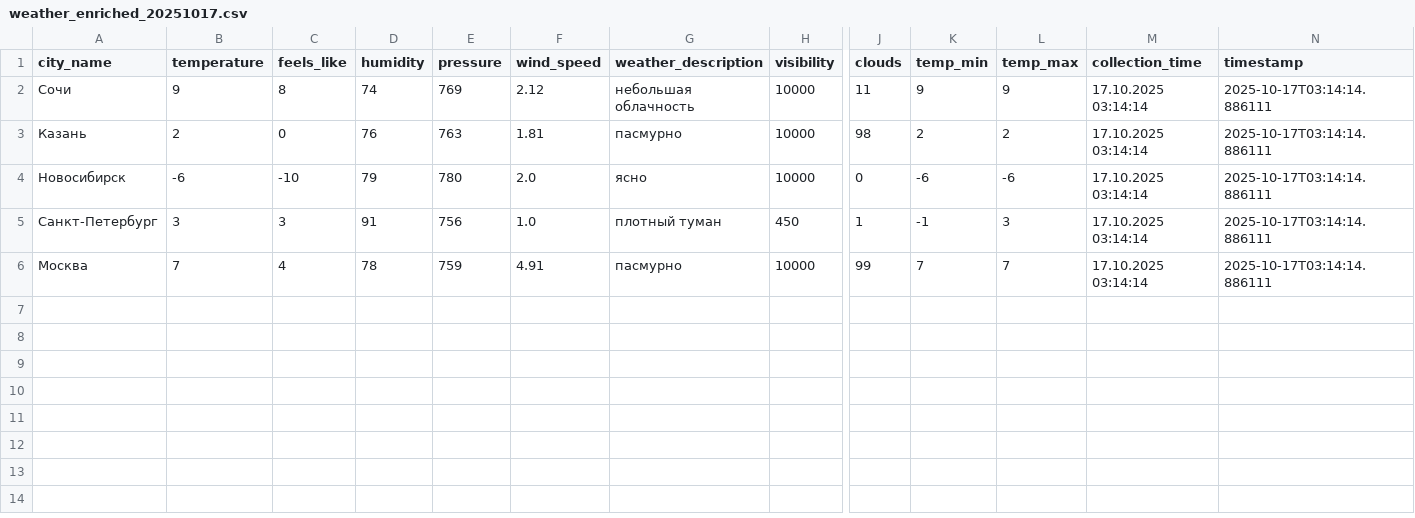
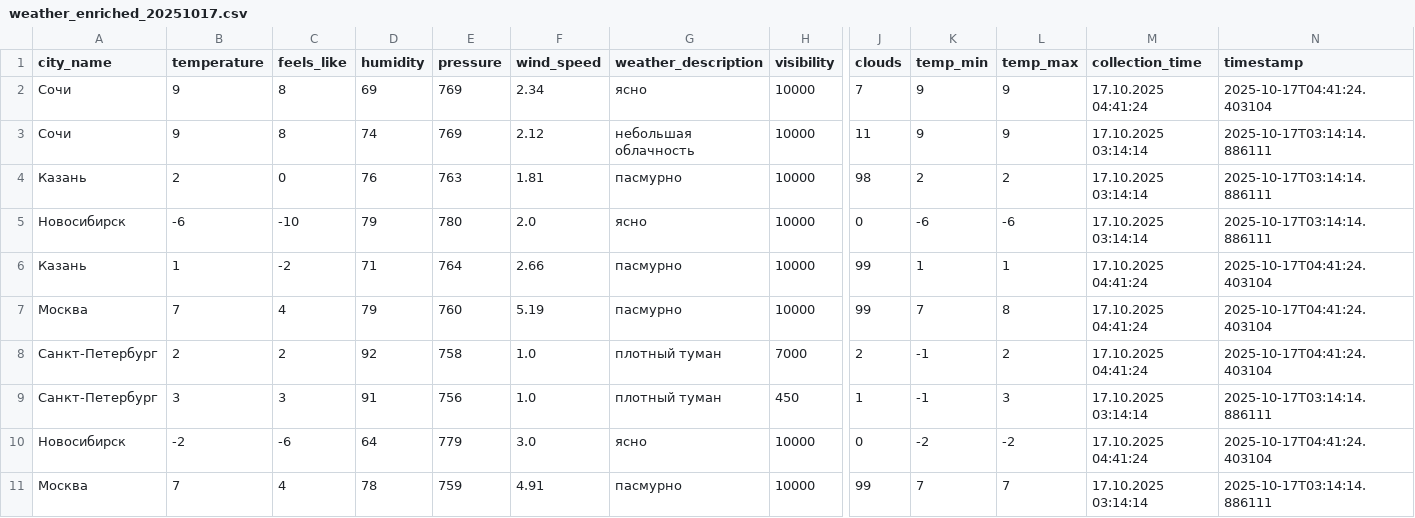
Before and after one commit to julia-JT/Weather_tourism_pipeline, a CSV file: data/enriched/weather_enriched_20251017.csv, drawn as a sheet; only a part is shown, gaps mark what is left out; rows hold the shown columns only; the diff names each change by its address in the sheet, - before the commit and + after, or states it on an @@ line.

```diff
--- a/data/enriched/weather_enriched_20251017.csv
+++ b/data/enriched/weather_enriched_20251017.csv
+row 2: Сочи | 9 | 8 | 69 | 769 | 2.34 | ясно | 10000 | 7 | 9 | 9 | 17.10.2025 04:41:24 | 2025-10-17T04:41:24.403104
+row 6: Казань | 1 | -2 | 71 | 764 | 2.66 | пасмурно | 10000 | 99 | 1 | 1 | 17.10.2025 04:41:24 | 2025-10-17T04:41:24.403104
+row 7: Москва | 7 | 4 | 79 | 760 | 5.19 | пасмурно | 10000 | 99 | 7 | 8 | 17.10.2025 04:41:24 | 2025-10-17T04:41:24.403104
+row 8: Санкт-Петербург | 2 | 2 | 92 | 758 | 1.0 | плотный туман | 7000 | 2 | -1 | 2 | 17.10.2025 04:41:24 | 2025-10-17T04:41:24.403104
+row 10: Новосибирск | -2 | -6 | 64 | 779 | 3.0 | ясно | 10000 | 0 | -2 | -2 | 17.10.2025 04:41:24 | 2025-10-17T04:41:24.403104
```
Also changed, not shown: data/aggregated/city_tourism_rating.csv, data/aggregated/federal_districts_summary.csv, 17 other files.
